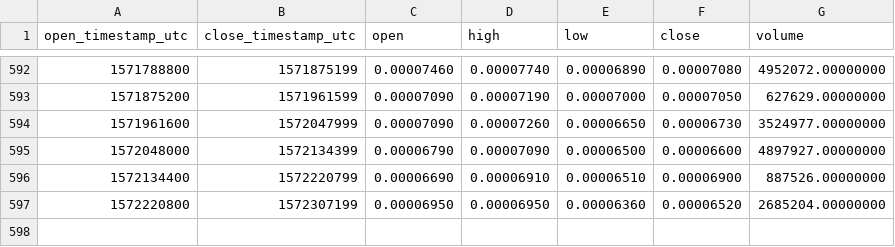
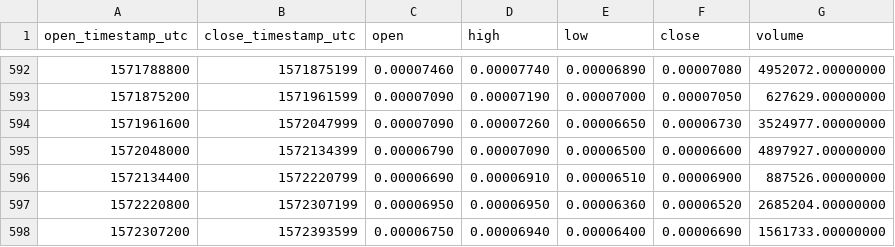
Before and after one commit to cryptobigbro/binance-STORMBNB, a CSV file: binance-STORMBNB-1d.csv, drawn as a sheet; only a part is shown, gaps mark what is left out.

Commit message:
Update OHLCV data.

```diff
--- a/binance-STORMBNB-1d.csv
+++ b/binance-STORMBNB-1d.csv
@@ -597 +597,2 @@ open_timestamp_utc,close_timestamp_utc,open,high,low,close,volume
 1572220800,1572307199,0.00006950,0.00006950,0.00006360,0.00006520,2685204.00000000
+1572307200,1572393599,0.00006750,0.00006940,0.00006400,0.00006690,1561733.00000000
```
Also changed, not shown: 1 other file.
